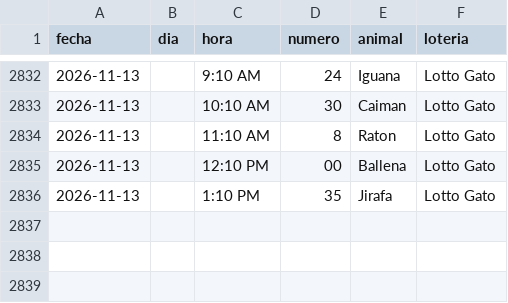
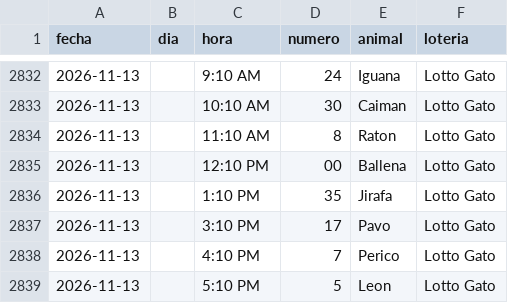
Before and after one commit to victorcsp22-star/sniper-ruletas, a CSV file: lotto_gato.csv, drawn as a sheet; only a part is shown, gaps mark what is left out; the diff names each change by its address in the sheet, - before the commit and + after, or states it on an @@ line.

```diff
--- a/lotto_gato.csv
+++ b/lotto_gato.csv
+row 2837: 2026-11-13 |  | 3:10 PM | 17 | Pavo | Lotto Gato
+row 2838: 2026-11-13 |  | 4:10 PM | 7 | Perico | Lotto Gato
+row 2839: 2026-11-13 |  | 5:10 PM | 5 | Leon | Lotto Gato
```
Also changed, not shown: data_vz/guacharo_activo_2anios.csv, gatazo.csv, 7 other files.
